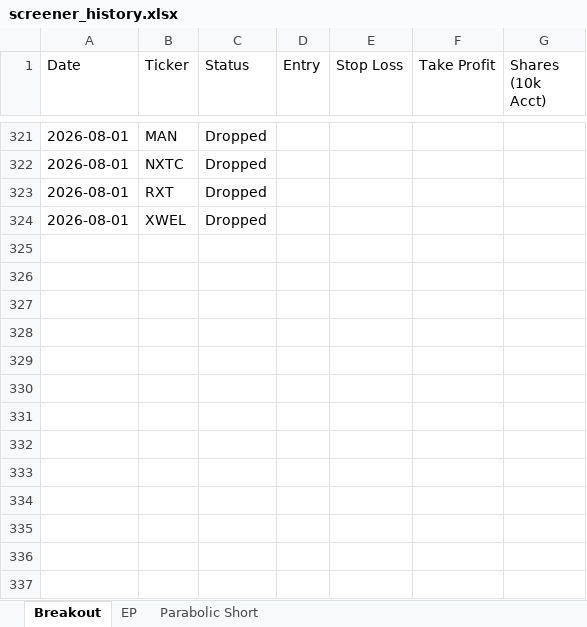
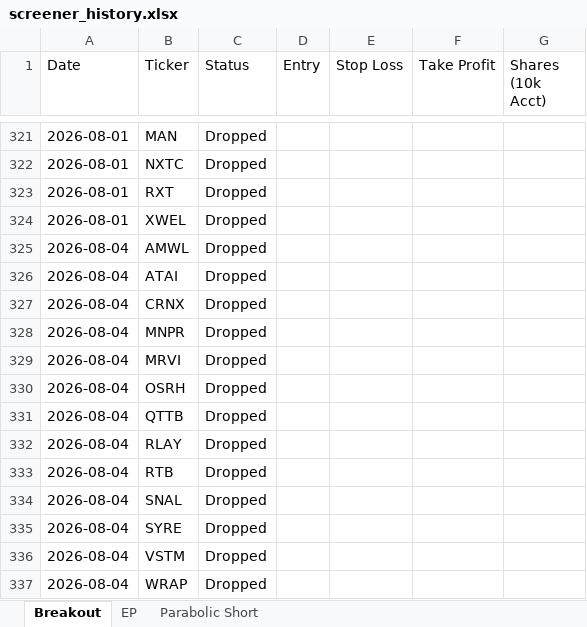
Before and after one commit to petarpanchev-lgtm/bug-free-umbrella, an Excel workbook: screener_history.xlsx, sheet Breakout, drawn as a sheet; only a part is shown, gaps mark what is left out; values as stored, in another font and other column widths than the file's, no borders; the diff names each change by its address in the sheet, - before the commit and + after, or states it on an @@ line.

```diff
--- a/screener_history.xlsx (sheet Breakout)
+++ b/screener_history.xlsx (sheet Breakout)
+row 325: 2026-08-04 | AMWL | Dropped
+row 326: 2026-08-04 | ATAI | Dropped
+row 327: 2026-08-04 | CRNX | Dropped
+row 328: 2026-08-04 | MNPR | Dropped
+row 329: 2026-08-04 | MRVI | Dropped
+row 330: 2026-08-04 | OSRH | Dropped
+row 331: 2026-08-04 | QTTB | Dropped
+row 332: 2026-08-04 | RLAY | Dropped
+row 333: 2026-08-04 | RTB | Dropped
+row 334: 2026-08-04 | SNAL | Dropped
+row 335: 2026-08-04 | SYRE | Dropped
+row 336: 2026-08-04 | VSTM | Dropped
+row 337: 2026-08-04 | WRAP | Dropped
```
Also changed, not shown: sheet EP.
